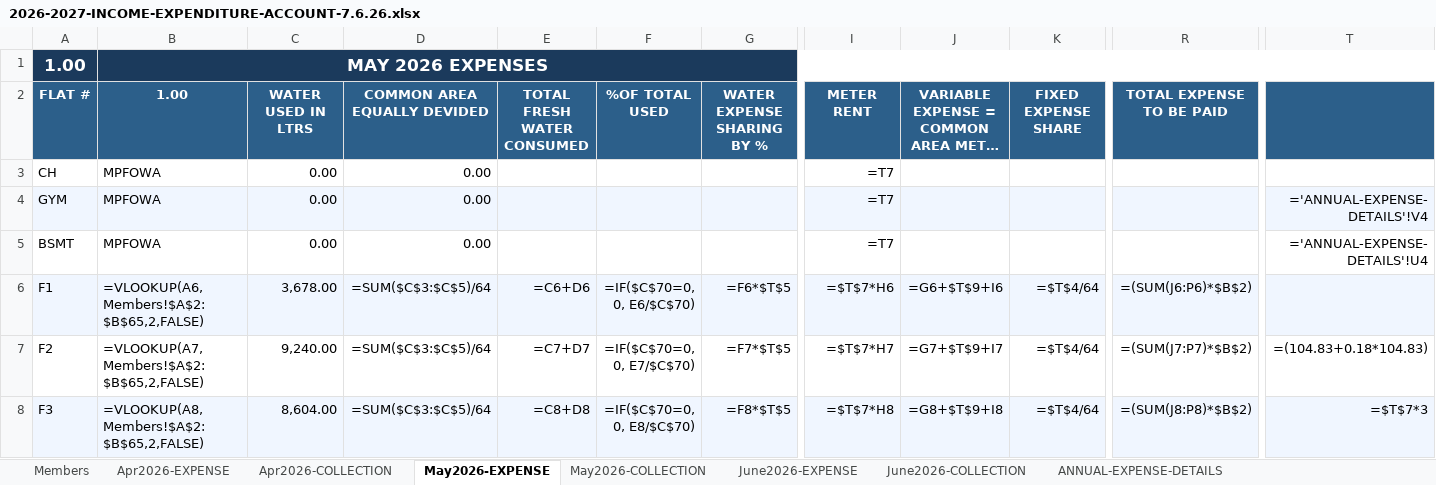
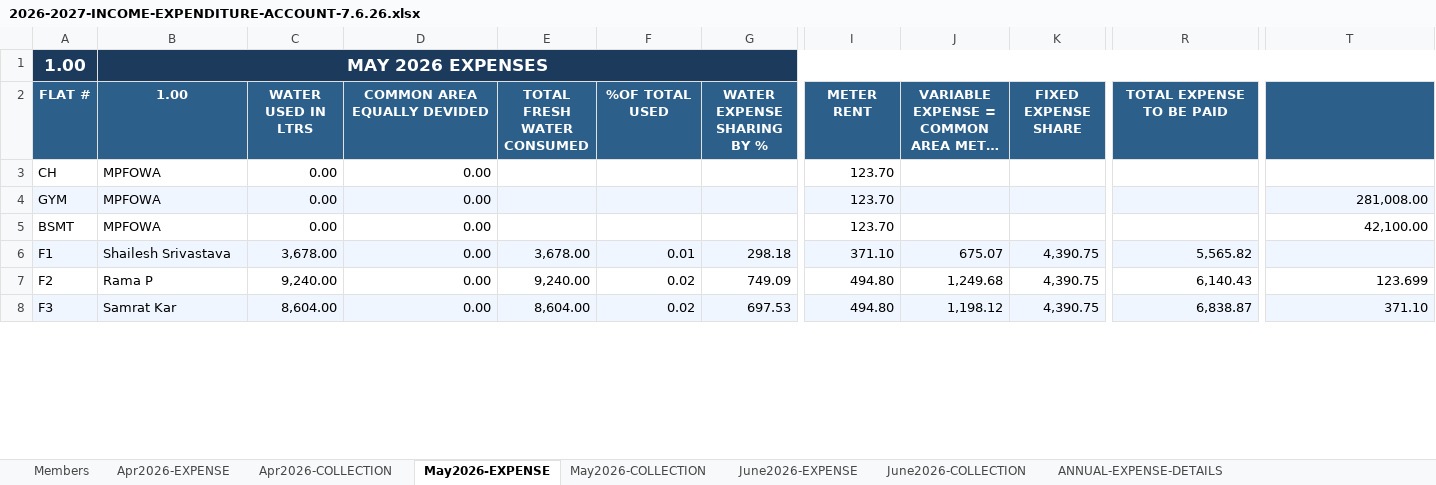
Before and after one commit to manapristine/manapristine, an Excel workbook: db/accounts/2026-2027-INCOME-EXPENDITURE-ACCOUNT-7.6.26.xlsx, sheet May2026-EXPENSE, drawn as a sheet; only a part is shown, gaps mark what is left out; long unchanged cells end in …; values as stored, in another font and other column widths than the file's, no borders; formulas without a stored value are shown as written; the diff covers the shown part only; the diff names each change by its address in the sheet, - before the commit and + after, or states it on an @@ line.

```diff
--- a/db/accounts/2026-2027-INCOME-EXPENDITURE-ACCOUNT-7.6.26.xlsx (sheet May2026-EXPENSE)
+++ b/db/accounts/2026-2027-INCOME-EXPENDITURE-ACCOUNT-7.6.26.xlsx (sheet May2026-EXPENSE)
-I3:I5 (METER RENT): =T7
+I3:I5 (METER RENT): 123.70
-T4: ='ANNUAL-EXPENSE-DETAILS'!V4
+T4: 281,008.00
-T5: ='ANNUAL-EXPENSE-DETAILS'!U4
+T5: 42,100.00
-B6 (1.00): =VLOOKUP(A6,Members!$A$2:$B$65,2,FALSE)
+B6 (1.00): Shailesh Srivastava
-D6:D8 (COMMON AREA EQUALLY DEVIDED): =SUM($C$3:$C$5)/64
+D6:D8 (COMMON AREA EQUALLY DEVIDED): 0.00
-E6 (TOTAL FRESH WATER CONSUMED): =C6+D6
+E6 (TOTAL FRESH WATER CONSUMED): 3,678.00
-F6 (%OF TOTAL USED): =IF($C$70=0, 0, E6/$C$70)
+F6 (%OF TOTAL USED): 0.01
-G6 (WATER EXPENSE SHARING BY %): =F6*$T$5
+G6 (WATER EXPENSE SHARING BY %): 298.18
-I6 (METER RENT): =$T$7*H6
+I6 (METER RENT): 371.10
-J6: =G6+$T$9+I6
+J6: 675.07
-K6:K8 (FIXED EXPENSE SHARE): =$T$4/64
+K6:K8 (FIXED EXPENSE SHARE): 4,390.75
-R6 (TOTAL EXPENSE TO BE PAID): =(SUM(J6:P6)*$B$2)
+R6 (TOTAL EXPENSE TO BE PAID): 5,565.82
-B7 (1.00): =VLOOKUP(A7,Members!$A$2:$B$65,2,FALSE)
+B7 (1.00): Rama P
-E7 (TOTAL FRESH WATER CONSUMED): =C7+D7
+E7 (TOTAL FRESH WATER CONSUMED): 9,240.00
-F7 (%OF TOTAL USED): =IF($C$70=0, 0, E7/$C$70)
+F7 (%OF TOTAL USED): 0.02
-G7 (WATER EXPENSE SHARING BY %): =F7*$T$5
+G7 (WATER EXPENSE SHARING BY %): 749.09
-I7 (METER RENT): =$T$7*H7
+I7 (METER RENT): 494.80
-J7: =G7+$T$9+I7
+J7: 1,249.68
-R7 (TOTAL EXPENSE TO BE PAID): =(SUM(J7:P7)*$B$2)
+R7 (TOTAL EXPENSE TO BE PAID): 6,140.43
-T7: =(104.83+0.18*104.83)
+T7: 123.699
-B8 (1.00): =VLOOKUP(A8,Members!$A$2:$B$65,2,FALSE)
+B8 (1.00): Samrat Kar
-E8 (TOTAL FRESH WATER CONSUMED): =C8+D8
+E8 (TOTAL FRESH WATER CONSUMED): 8,604.00
-F8 (%OF TOTAL USED): =IF($C$70=0, 0, E8/$C$70)
+F8 (%OF TOTAL USED): 0.02
-G8 (WATER EXPENSE SHARING BY %): =F8*$T$5
+G8 (WATER EXPENSE SHARING BY %): 697.53
-I8 (METER RENT): =$T$7*H8
+I8 (METER RENT): 494.80
-J8: =G8+$T$9+I8
+J8: 1,198.12
-R8 (TOTAL EXPENSE TO BE PAID): =(SUM(J8:P8)*$B$2)
+R8 (TOTAL EXPENSE TO BE PAID): 6,838.87
-T8: =$T$7*3
+T8: 371.10
```
Also changed, not shown: 565 edited cells elsewhere in this sheet, sheet INCOME-EXPENSE-CYCLES, sheet June2026-EXPENSE, sheet Apr2026-EXPENSE, sheet Apr2026-COLLECTION, sheet May2026-COLLECTION, sheet June2026-COLLECTION, 2 more sheets, hidden cells, charts or pictures, 2 other files.
